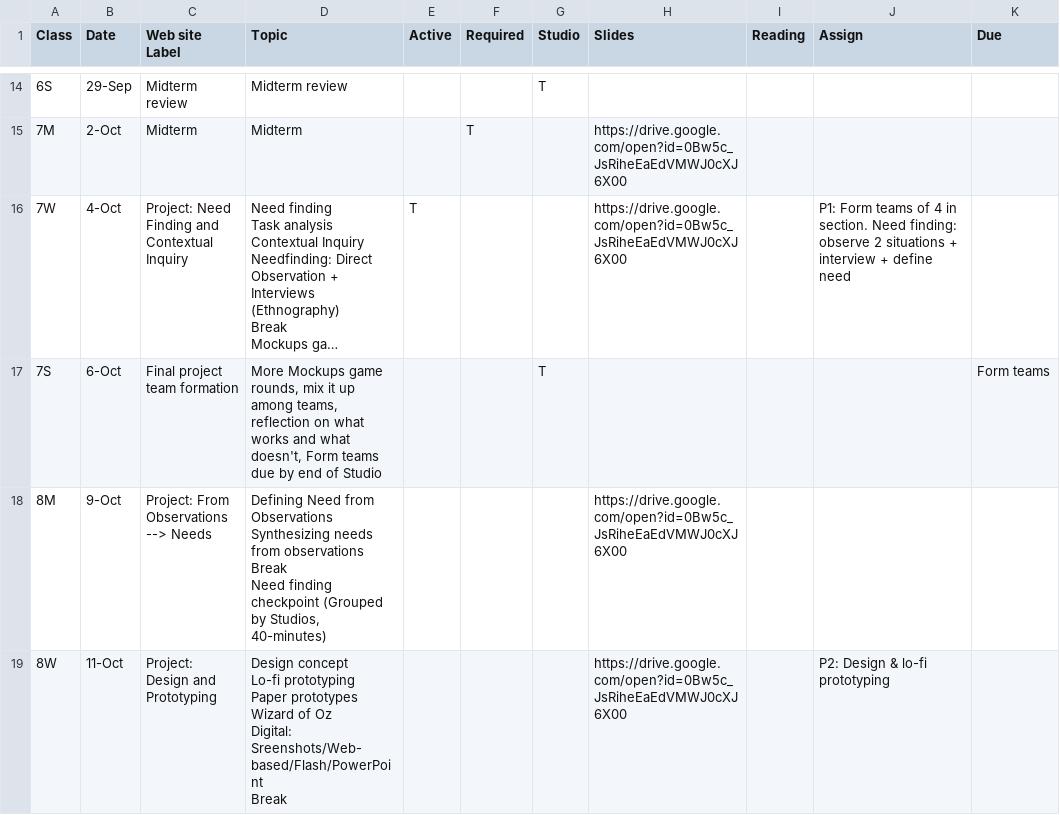
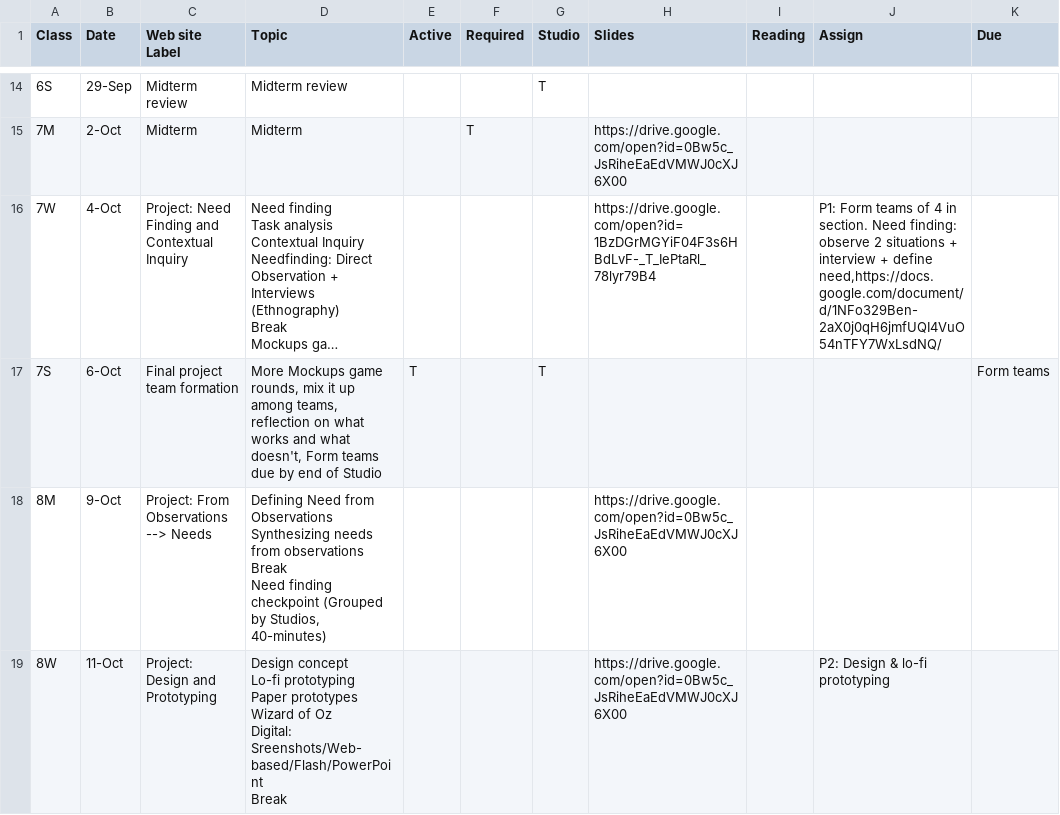
Before and after one commit to cs160-berkeley/website, a CSV file: _data/CS160Schedule.csv, drawn as a sheet; only a part is shown, gaps mark what is left out; long unchanged cells end in …; the diff names each change by its address in the sheet, - before the commit and + after, or states it on an @@ line.

Commit message:
push from schedule

```diff
--- a/_data/CS160Schedule.csv
+++ b/_data/CS160Schedule.csv
-E16 (Active): T
+E16 (Active): (empty)
-H16 (Slides): https://drive.google.com/open?id=0Bw5c_JsRiheEaEdVMWJ0cXJ6X00
+H16 (Slides): https://drive.google.com/open?id=1BzDGrMGYiF04F3s6HBdLvF-_T_IePtaRl_78lyr79B4
-J16 (Assign): …+ define need
+J16 (Assign): …+ define need,https://docs.google.com/document/d/1NFo329Ben-2aX0j0qH6jmfUQI4VuO54nTFY7WxLsdNQ/
-E17 (Active): (empty)
+E17 (Active): T
```
Also changed, not shown: 1 other file.
